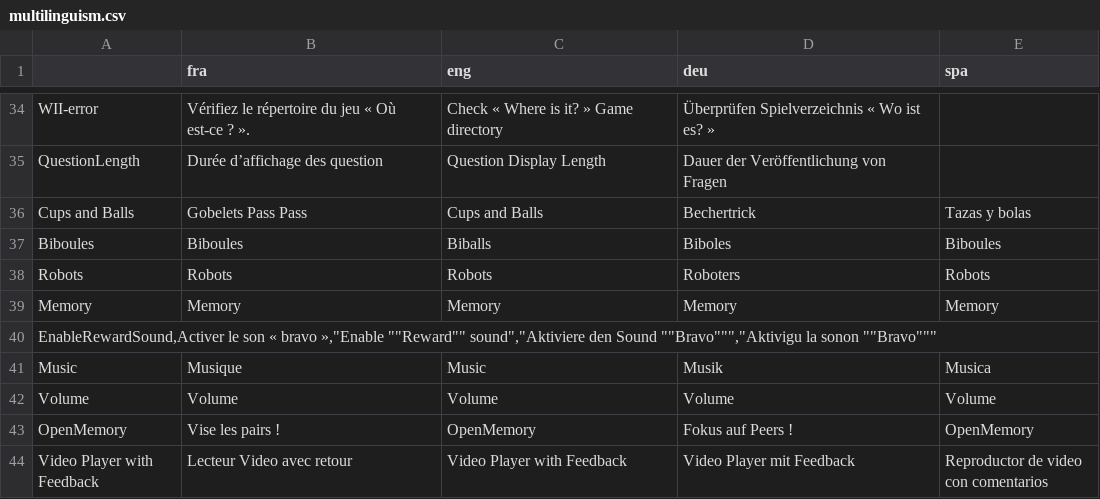
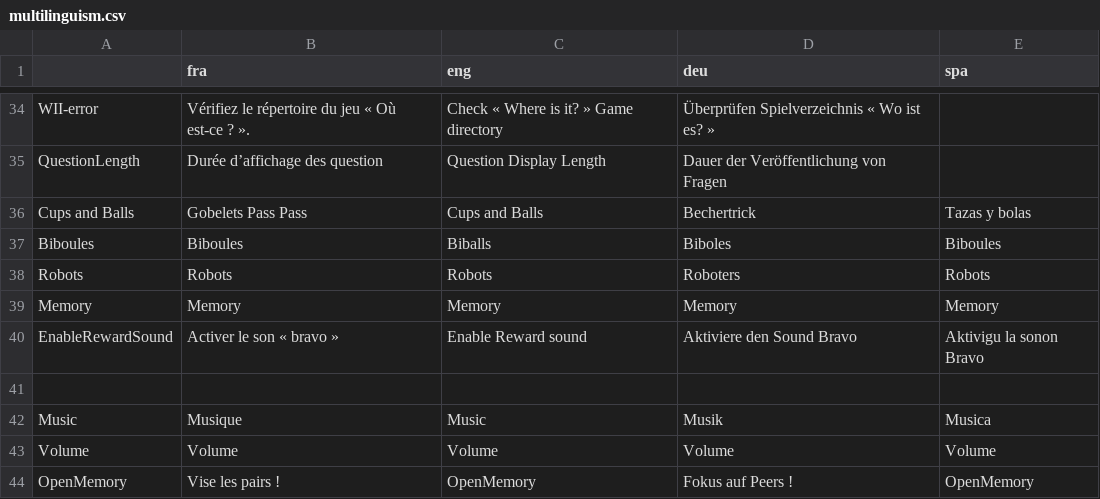
Before and after one commit to GazePlay/GazePlay, a CSV file: gazeplay-data/src/main/resources/data/multilinguism/multilinguism.csv, drawn as a sheet; only a part is shown, gaps mark what is left out; the shorter side is filled out with more unchanged rows.

Commit message:
Changed the enable reward sound line

```diff
--- a/gazeplay-data/src/main/resources/data/multilinguism/multilinguism.csv
+++ b/gazeplay-data/src/main/resources/data/multilinguism/multilinguism.csv
@@ -39,3 +39,4 @@ Robots,Robots,Robots,Roboters,Robots
 Memory,Memory,Memory,Memory,Memory
-"EnableRewardSound,Activer le son « bravo »,""Enable """"Reward"""" sound"",""Aktiviere den Sound """"Bravo"""""",""Aktivigu la sonon """"Bravo""""""",,,,
+EnableRewardSound,Activer le son « bravo »,Enable Reward sound,Aktiviere den Sound Bravo,Aktivigu la sonon Bravo
+,,,,
 Music,Musique,Music,Musik,Musica
```
